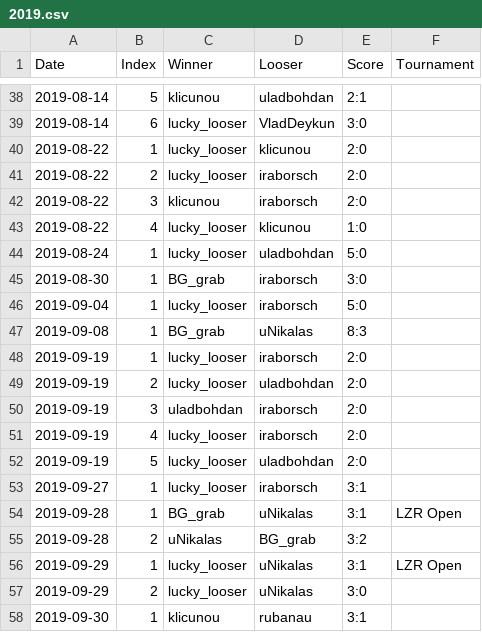
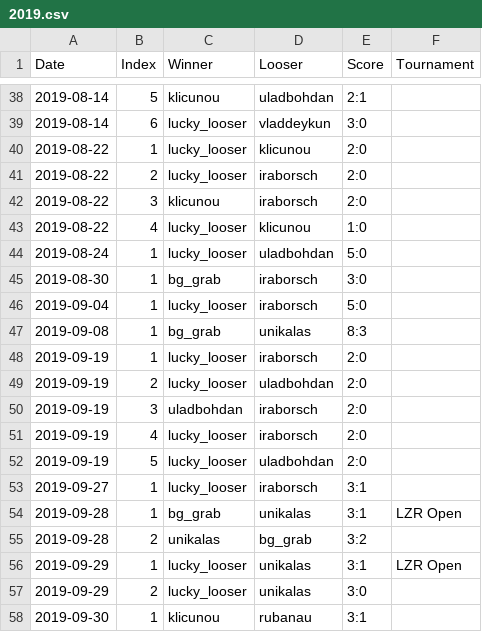
Before and after one commit to lzrby/squash, a CSV file: data/2019.csv, drawn as a sheet; only a part is shown, gaps mark what is left out; the diff covers the shown part only.

```diff
--- a/data/2019.csv
+++ b/data/2019.csv
@@ -38,3 +38,3 @@ Date,Index,Winner,Looser,Score,Tournament
 2019-08-14,5,klicunou,uladbohdan,2:1,
-2019-08-14,6,lucky_looser,VladDeykun,3:0,
+2019-08-14,6,lucky_looser,vladdeykun,3:0,
 2019-08-22,1,lucky_looser,klicunou,2:0,
@@ -44,5 +44,5 @@ Date,Index,Winner,Looser,Score,Tournament
 2019-08-24,1,lucky_looser,uladbohdan,5:0,
-2019-08-30,1,BG_grab,iraborsch,3:0,
+2019-08-30,1,bg_grab,iraborsch,3:0,
 2019-09-04,1,lucky_looser,iraborsch,5:0,
-2019-09-08,1,BG_grab,uNikalas,8:3,
+2019-09-08,1,bg_grab,unikalas,8:3,
 2019-09-19,1,lucky_looser,iraborsch,2:0,
@@ -53,6 +53,6 @@ Date,Index,Winner,Looser,Score,Tournament
 2019-09-27,1,lucky_looser,iraborsch,3:1,
-2019-09-28,1,BG_grab,uNikalas,3:1,LZR Open
-2019-09-28,2,uNikalas,BG_grab,3:2,
-2019-09-29,1,lucky_looser,uNikalas,3:1,LZR Open
-2019-09-29,2,lucky_looser,uNikalas,3:0,
+2019-09-28,1,bg_grab,unikalas,3:1,LZR Open
+2019-09-28,2,unikalas,bg_grab,3:2,
+2019-09-29,1,lucky_looser,unikalas,3:1,LZR Open
+2019-09-29,2,lucky_looser,unikalas,3:0,
 2019-09-30,1,klicunou,rubanau,3:1,
```
Also changed, not shown: 25 edited cells elsewhere in this file, 3 other files.
